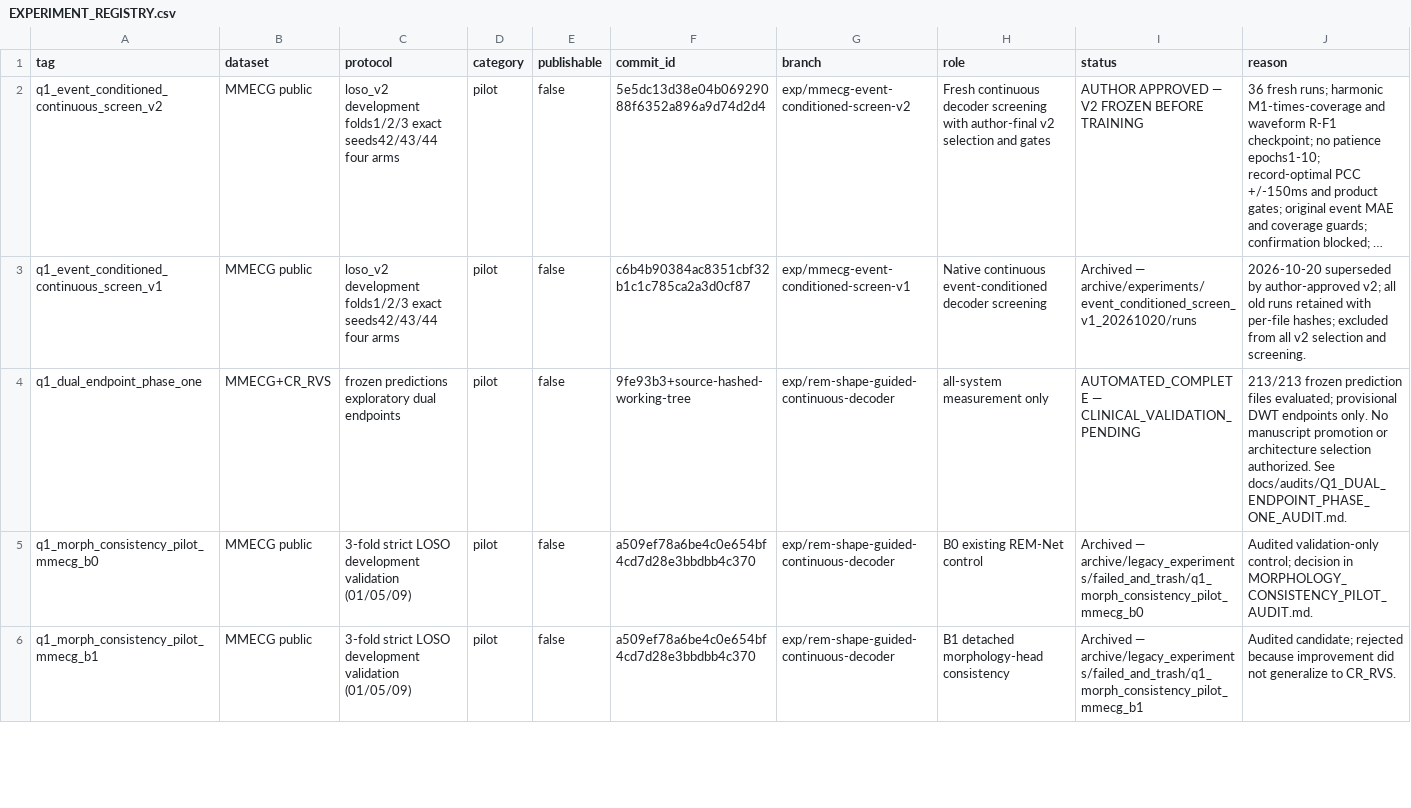
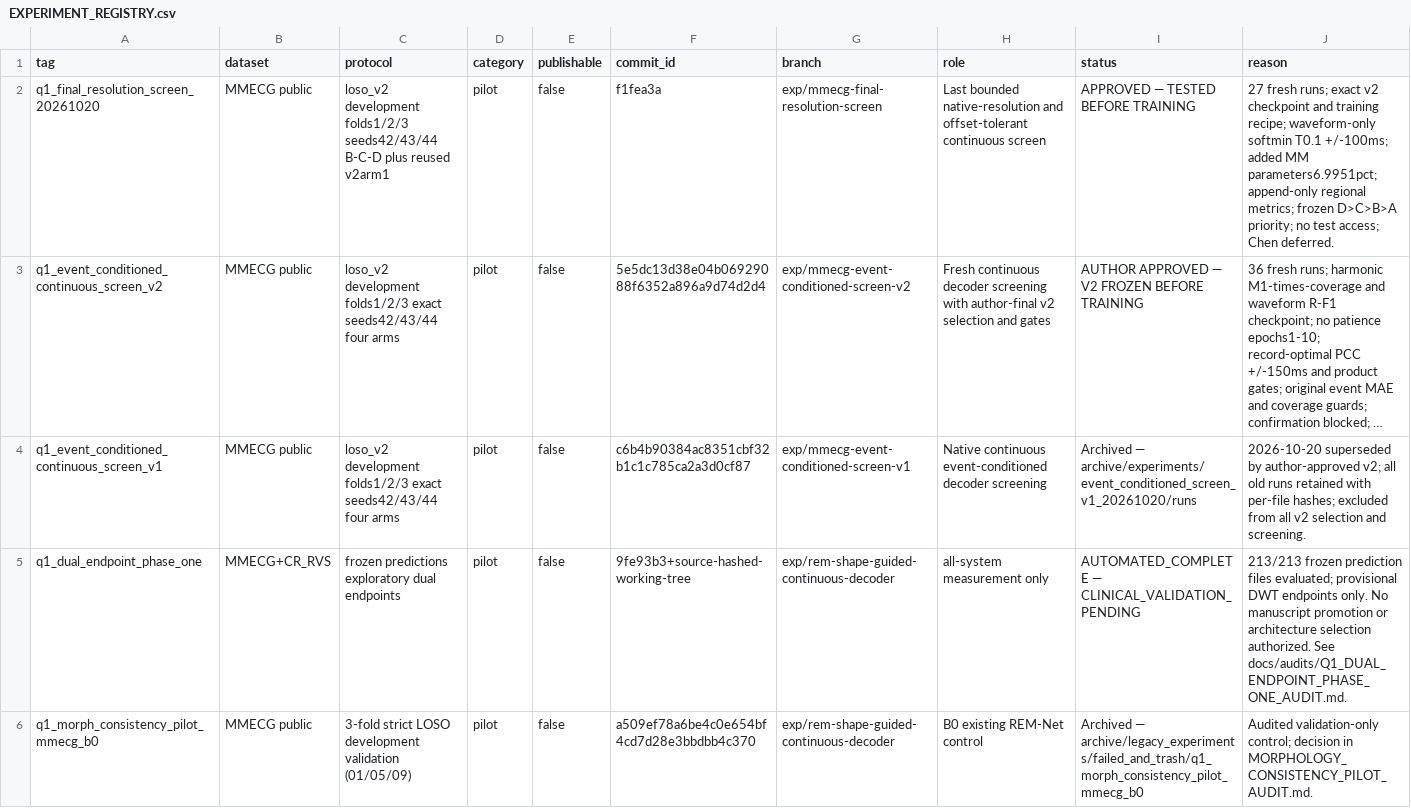
Before and after one commit to XiaoJin0501/BeatAware-Radar2ECGNet, a CSV file: experiments_mmecg/EXPERIMENT_REGISTRY.csv, drawn as a sheet; only a part is shown; the shorter side is filled out with more unchanged rows; long unchanged cells end in …; the diff names each change by its address in the sheet, - before the commit and + after, or states it on an @@ line.

Commit message:
Register author-approved final architecture screening

```diff
--- a/experiments_mmecg/EXPERIMENT_REGISTRY.csv
+++ b/experiments_mmecg/EXPERIMENT_REGISTRY.csv
+row 2: q1_final_resolution_screen_20261020 | MMECG public | loso_v2 development folds1/2/3 seeds42/43/44 B-C-D plus reused v2arm1 | pilot | false | f1fea3a | exp/mmecg-final-resolution-screen | Last bounded native-resolution and offset-tolerant continuous screen | APPROVED — TESTED BEFORE TRAINING | 27 fresh runs; exact v2 checkpoint and training recipe; waveform-only softmin T0.1 +/-100ms; added MM parameters6.9951pct; append-only regional metrics; frozen D>C>B>A priority; no test access; Chen deferred.
```
